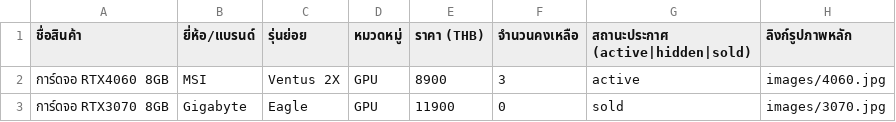
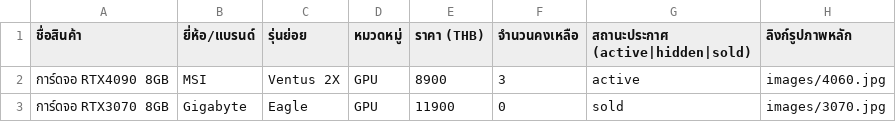
Before and after one commit to justcom1516/JUSTCOM2, a CSV file: data/justcom_inventory.csv, drawn as a sheet; only a part is shown; the diff names each change by its address in the sheet, - before the commit and + after, or states it on an @@ line.

Commit message:
Update justcom_inventory.csv

```diff
--- a/data/justcom_inventory.csv
+++ b/data/justcom_inventory.csv
-A2 (ชื่อสินค้า): การ์ดจอ RTX4060 8GB
+A2 (ชื่อสินค้า): การ์ดจอ RTX4090 8GB
```
